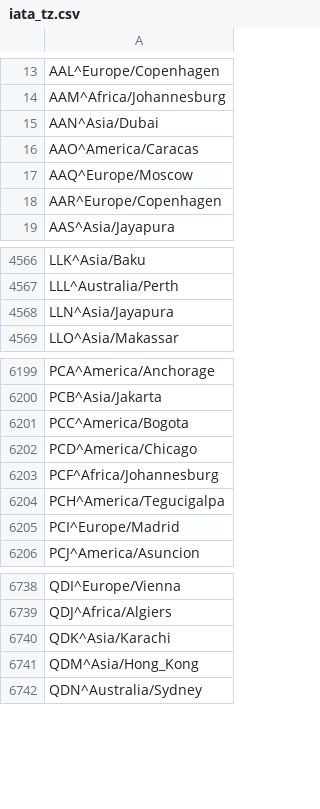
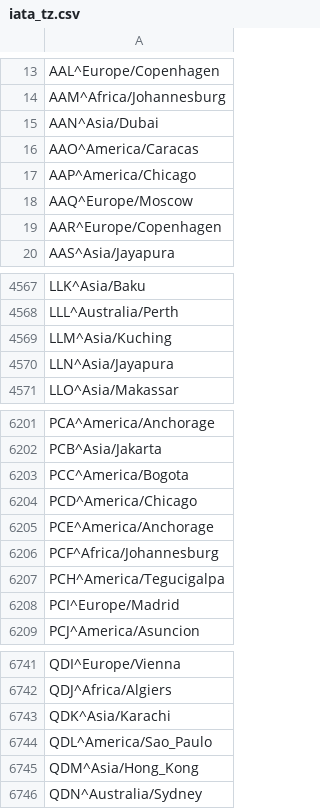
Before and after one commit to benct/iata-utils, a CSV file: generated/iata_tz.csv, drawn as a sheet; only a part is shown, gaps mark what is left out.

Commit message:
Update generated data files (2019-03-03)

```diff
--- a/generated/iata_tz.csv
+++ b/generated/iata_tz.csv
@@ -16,2 +16,3 @@ AAN^Asia/Dubai
 AAO^America/Caracas
+AAP^America/Chicago
 AAQ^Europe/Moscow
@@ -4567,2 +4568,3 @@ LLK^Asia/Baku
 LLL^Australia/Perth
+LLM^Asia/Kuching
 LLN^Asia/Jayapura
@@ -6202,2 +6204,3 @@ PCC^America/Bogota
 PCD^America/Chicago
+PCE^America/Anchorage
 PCF^Africa/Johannesburg
@@ -6740,2 +6743,3 @@ QDJ^Africa/Algiers
 QDK^Asia/Karachi
+QDL^America/Sao_Paulo
 QDM^Asia/Hong_Kong
```
